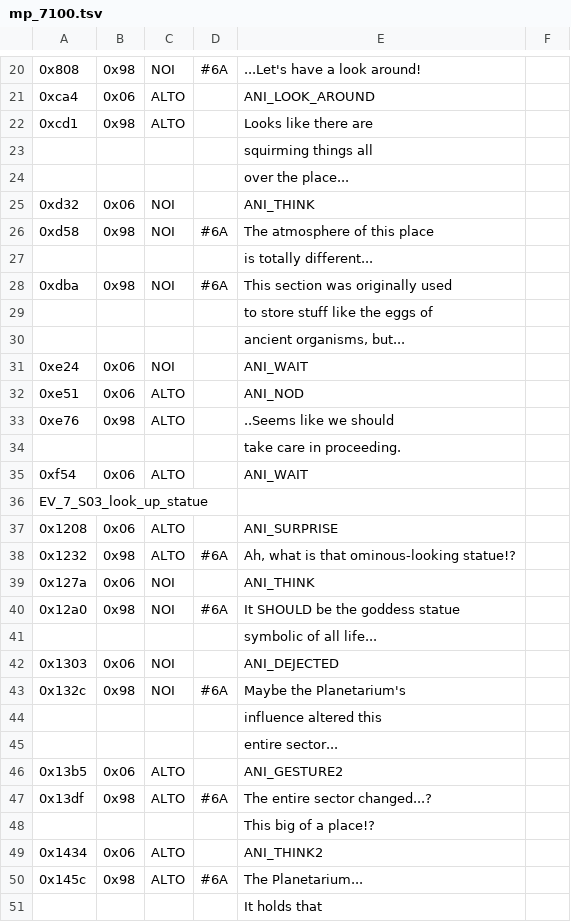
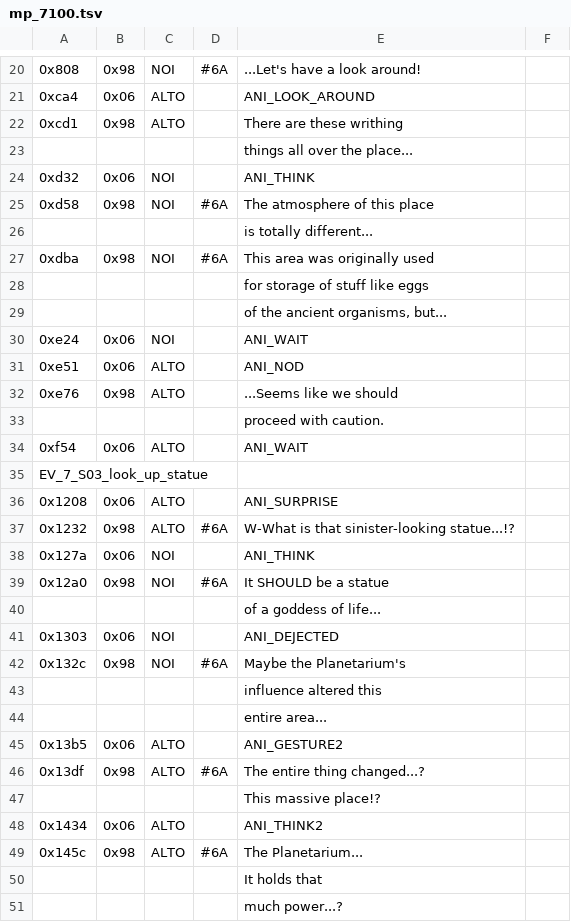
Before and after one commit to dackst/nayuta, a TSV file: script/merged/mp_7100.tsv, drawn as a sheet; only a part is shown, gaps mark what is left out; the shorter side is filled out with more unchanged rows; removed rows and columns are numbered as before the commit, all else as after; the diff covers the shown part only; the diff names each change by its address in the sheet, - before the commit and + after, or states it on an @@ line.

```diff
--- a/script/merged/mp_7100.tsv
+++ b/script/merged/mp_7100.tsv
-E22: Looks like there are
+E22: There are these writhing
-E23: squirming things all
+E23: things all over the place...
-row 24:  |  |  |  | over the place...
-E27: This section was originally used
+E27: This area was originally used
-E28: to store stuff like the eggs of
+E28: for storage of stuff like eggs
-E29: ancient organisms, but...
+E29: of the ancient organisms, but...
-E32: ..Seems like we should
+E32: ...Seems like we should
-E33: take care in proceeding.
+E33: proceed with caution.
-E37: Ah, what is that ominous-looking statue!?
+E37: W-What is that sinister-looking statue...!?
-E39: It SHOULD be the goddess statue
+E39: It SHOULD be a statue
-E40: symbolic of all life...
+E40: of a goddess of life...
-E44: entire sector...
+E44: entire area...
-E46: The entire sector changed...?
+E46: The entire thing changed...?
-E47: This big of a place!?
+E47: This massive place!?
```
Also changed, not shown: 4 edited cells elsewhere in this file, script/merged/mp_7098.tsv, script/merged/mp_7099c.tsv, 6 other files.
